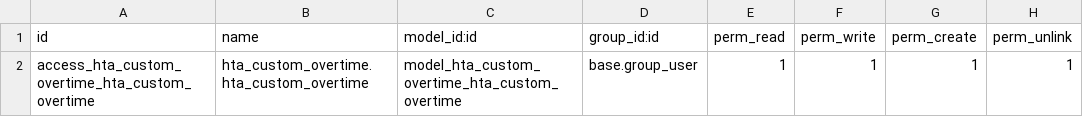
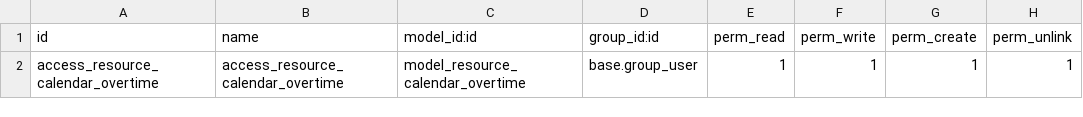
Before and after one commit to halltech-ci/apps, a CSV file: hta_custom_overtime/security/ir.model.access.csv, drawn as a sheet.

Commit message:
Adding ressource.calendar.overtime in hta_custom_overtime

```diff
--- a/hta_custom_overtime/security/ir.model.access.csv
+++ b/hta_custom_overtime/security/ir.model.access.csv
@@ -1,2 +1,2 @@
 id,name,model_id:id,group_id:id,perm_read,perm_write,perm_create,perm_unlink
-access_hta_custom_overtime_hta_custom_overtime,hta_custom_overtime.hta_custom_overtime,model_hta_custom_overtime_hta_custom_overtime,base.group_user,1,1,1,1
+access_resource_calendar_overtime,access_resource_calendar_overtime,model_resource_calendar_overtime,base.group_user,1,1,1,1
```
Also changed, not shown: 3 other files.
